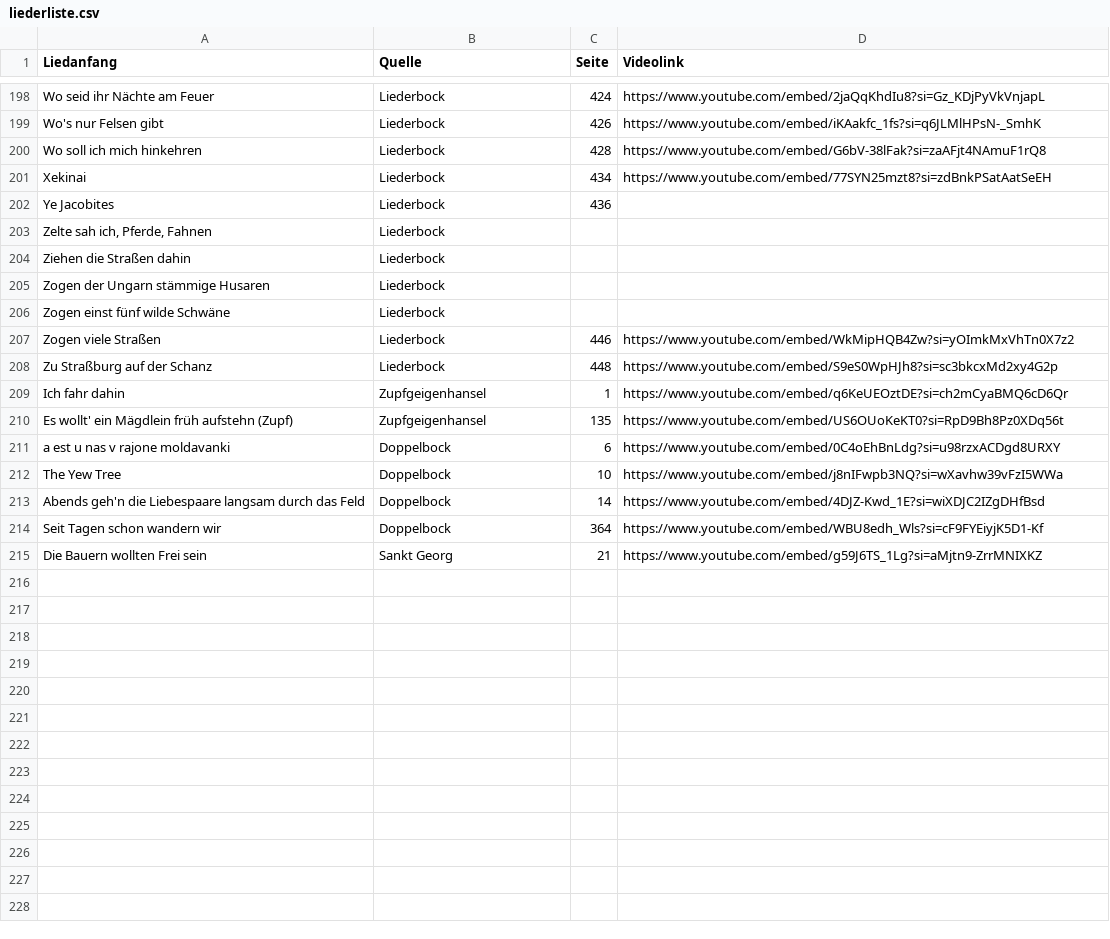
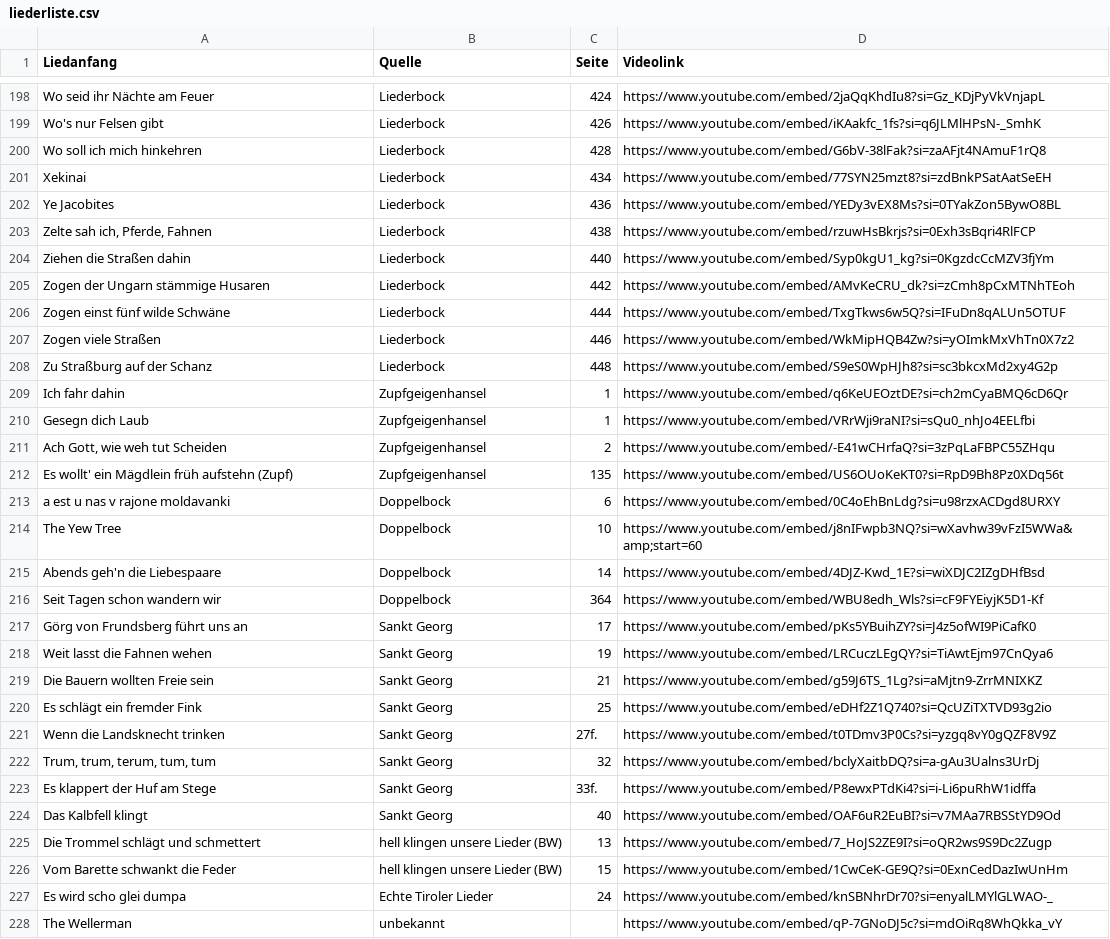
Before and after one commit to Famondir/trueskill-music-ranking, a CSV file: trueskill_tt/liederliste.csv, drawn as a sheet; only a part is shown, gaps mark what is left out; the diff covers the shown part only.

```diff
--- a/trueskill_tt/liederliste.csv
+++ b/trueskill_tt/liederliste.csv
@@ -201,7 +201,7 @@ Wo soll ich mich hinkehren,Liederbock,428,https://www.youtube.com/embed/G6bV-38l
 Xekinai,Liederbock,434,https://www.youtube.com/embed/77SYN25mzt8?si=zdBnkPSatAatSeEH
-Ye Jacobites,Liederbock,436,
-"Zelte sah ich, Pferde, Fahnen",Liederbock,,
-Ziehen die Straßen dahin,Liederbock,,
-Zogen der Ungarn stämmige Husaren,Liederbock,,
-Zogen einst fünf wilde Schwäne,Liederbock,,
+Ye Jacobites,Liederbock,436,https://www.youtube.com/embed/YEDy3vEX8Ms?si=0TYakZon5BywO8BL
+"Zelte sah ich, Pferde, Fahnen",Liederbock,438,https://www.youtube.com/embed/rzuwHsBkrjs?si=0Exh3sBqri4RlFCP
+Ziehen die Straßen dahin,Liederbock,440,https://www.youtube.com/embed/Syp0kgU1_kg?si=0KgzdcCcMZV3fjYm
+Zogen der Ungarn stämmige Husaren,Liederbock,442,https://www.youtube.com/embed/AMvKeCRU_dk?si=zCmh8pCxMTNhTEoh
+Zogen einst fünf wilde Schwäne,Liederbock,444,https://www.youtube.com/embed/TxgTkws6w5Q?si=IFuDn8qALUn5OTUF
 Zogen viele Straßen,Liederbock,446,https://www.youtube.com/embed/WkMipHQB4Zw?si=yOImkMxVhTn0X7z2
@@ -209,7 +209,20 @@ Zu Straßburg auf der Schanz,Liederbock,448,https://www.youtube.com/embed/S9eS0W
 Ich fahr dahin,Zupfgeigenhansel,1,https://www.youtube.com/embed/q6KeUEOztDE?si=ch2mCyaBMQ6cD6Qr
+Gesegn dich Laub,Zupfgeigenhansel,1,https://www.youtube.com/embed/VRrWji9raNI?si=sQu0_nhJo4EELfbi
+"Ach Gott, wie weh tut Scheiden",Zupfgeigenhansel,2,https://www.youtube.com/embed/-E41wCHrfaQ?si=3zPqLaFBPC55ZHqu
 Es wollt' ein Mägdlein früh aufstehn (Zupf),Zupfgeigenhansel,135,https://www.youtube.com/embed/US6OUoKeKT0?si=RpD9Bh8Pz0XDq56t
 a est u nas v rajone moldavanki,Doppelbock,6,https://www.youtube.com/embed/0C4oEhBnLdg?si=u98rzxACDgd8URXY
-The Yew Tree,Doppelbock,10,https://www.youtube.com/embed/j8nIFwpb3NQ?si=wXavhw39vFzI5WWa
-Abends geh'n die Liebespaare langsam durch das Feld,Doppelbock,14,https://www.youtube.com/embed/4DJZ-Kwd_1E?si=wiXDJC2IZgDHfBsd
+The Yew Tree,Doppelbock,10,https://www.youtube.com/embed/j8nIFwpb3NQ?si=wXavhw39vFzI5WWa&amp;start=60
+Abends geh'n die Liebespaare,Doppelbock,14,https://www.youtube.com/embed/4DJZ-Kwd_1E?si=wiXDJC2IZgDHfBsd
 Seit Tagen schon wandern wir,Doppelbock,364,https://www.youtube.com/embed/WBU8edh_Wls?si=cF9FYEiyjK5D1-Kf
-Die Bauern wollten Frei sein,Sankt Georg,21,https://www.youtube.com/embed/g59J6TS_1Lg?si=aMjtn9-ZrrMNIXKZ
+Görg von Frundsberg führt uns an,Sankt Georg,17,https://www.youtube.com/embed/pKs5YBuihZY?si=J4z5ofWI9PiCafK0
+Weit lasst die Fahnen wehen,Sankt Georg,19,https://www.youtube.com/embed/LRCuczLEgQY?si=TiAwtEjm97CnQya6
+Die Bauern wollten Freie sein,Sankt Georg,21,https://www.youtube.com/embed/g59J6TS_1Lg?si=aMjtn9-ZrrMNIXKZ
+Es schlägt ein fremder Fink,Sankt Georg,25,https://www.youtube.com/embed/eDHf2Z1Q740?si=QcUZiTXTVD93g2io
+Wenn die Landsknecht trinken,Sankt Georg,27f.,https://www.youtube.com/embed/t0TDmv3P0Cs?si=yzgq8vY0gQZF8V9Z
+"Trum, trum, terum, tum, tum",Sankt Georg,32,https://www.youtube.com/embed/bclyXaitbDQ?si=a-gAu3Ualns3UrDj
+Es klappert der Huf am Stege,Sankt Georg,33f.,https://www.youtube.com/embed/P8ewxPTdKi4?si=i-Li6puRhW1idffa
+Das Kalbfell klingt,Sankt Georg,40,https://www.youtube.com/embed/OAF6uR2EuBI?si=v7MAa7RBSStYD9Od
+Die Trommel schlägt und schmettert,hell klingen unsere Lieder (BW),13,https://www.youtube.com/embed/7_HoJS2ZE9I?si=oQR2ws9S9Dc2Zugp
+Vom Barette schwankt die Feder,hell klingen unsere Lieder (BW),15,https://www.youtube.com/embed/1CwCeK-GE9Q?si=0ExnCedDazIwUnHm
+Es wird scho glei dumpa,Echte Tiroler Lieder,24,https://www.youtube.com/embed/knSBNhrDr70?si=enyalLMYlGLWAO-_
+The Wellerman,unbekannt,,https://www.youtube.com/embed/qP-7GNoDJ5c?si=mdOiRq8WhQkka_vY
```
Also changed, not shown: 6 added rows and 42 edited cells elsewhere in this file, trueskill_tt/vergleiche.csv, 9 other files.
